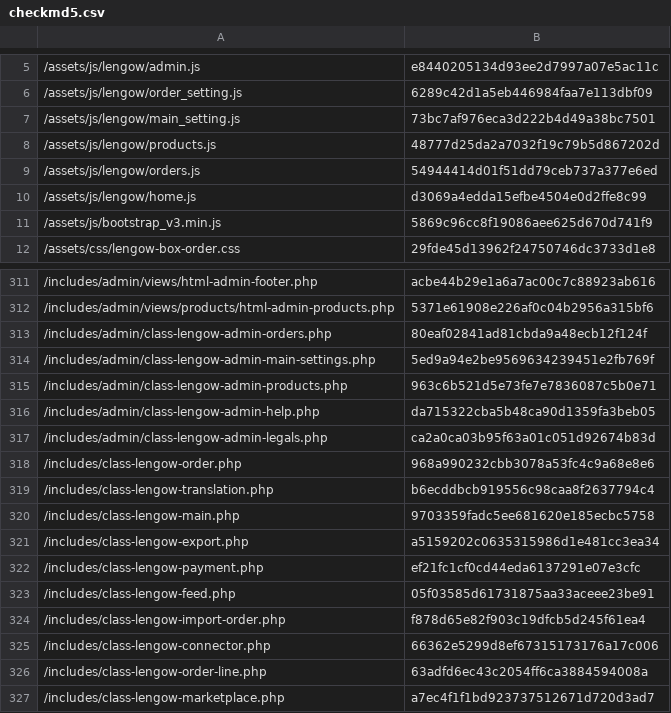
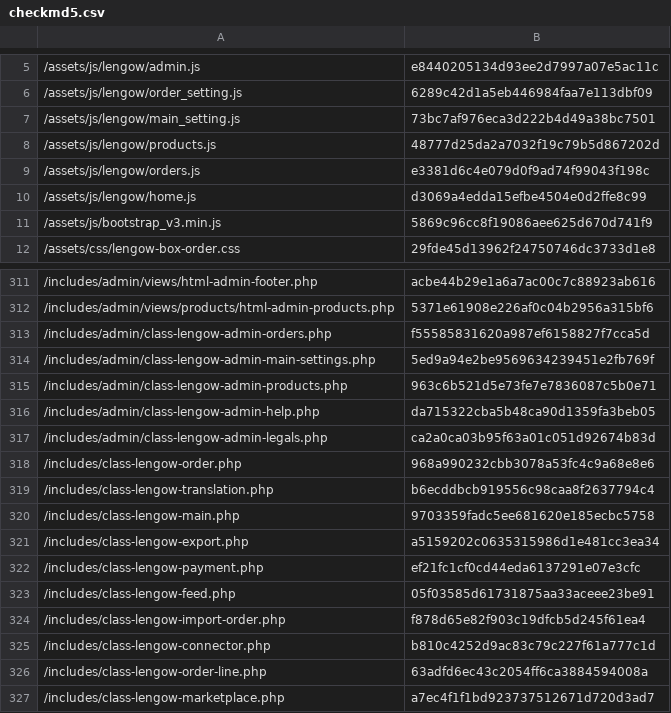
Before and after one commit to lengow/plugin-woocommerce, a CSV file: toolbox/checkmd5.csv, drawn as a sheet; only a part is shown, gaps mark what is left out.

```diff
--- a/toolbox/checkmd5.csv
+++ b/toolbox/checkmd5.csv
@@ -8,3 +8,3 @@
 /assets/js/lengow/products.js|48777d25da2a7032f19c79b5d867202d
-/assets/js/lengow/orders.js|54944414d01f51dd79ceb737a377e6ed
+/assets/js/lengow/orders.js|e3381d6c4e079d0f9ad74f99043f198c
 /assets/js/lengow/home.js|d3069a4edda15efbe4504e0d2ffe8c99
@@ -312,3 +312,3 @@
 /includes/admin/views/products/html-admin-products.php|5371e61908e226af0c04b2956a315bf6
-/includes/admin/class-lengow-admin-orders.php|80eaf02841ad81cbda9a48ecb12f124f
+/includes/admin/class-lengow-admin-orders.php|f55585831620a987ef6158827f7cca5d
 /includes/admin/class-lengow-admin-main-settings.php|5ed9a94e2be9569634239451e2fb769f
@@ -324,3 +324,3 @@
 /includes/class-lengow-import-order.php|f878d65e82f903c19dfcb5d245f61ea4
-/includes/class-lengow-connector.php|66362e5299d8ef67315173176a17c006
+/includes/class-lengow-connector.php|b810c4252d9ac83c79c227f61a777c1d
 /includes/class-lengow-order-line.php|63adfd6ec43c2054ff6ca3884594008a
```
Also changed, not shown: 3 other files.
